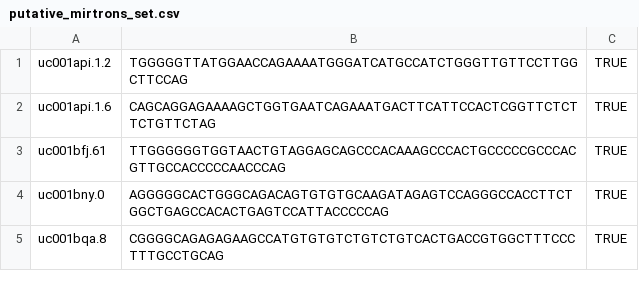
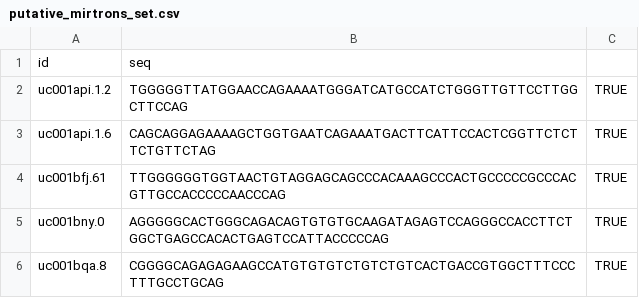
Before and after one commit to ChiquittoBioinfo/Pre-miRNA-Classification, a CSV file: putative_mirtrons_set.csv, drawn as a sheet; only a part is shown; the diff names each change by its address in the sheet, - before the commit and + after, or states it on an @@ line.

```diff
--- a/putative_mirtrons_set.csv
+++ b/putative_mirtrons_set.csv
+row 1: id | seq
```
Also changed, not shown: 8 other files.
